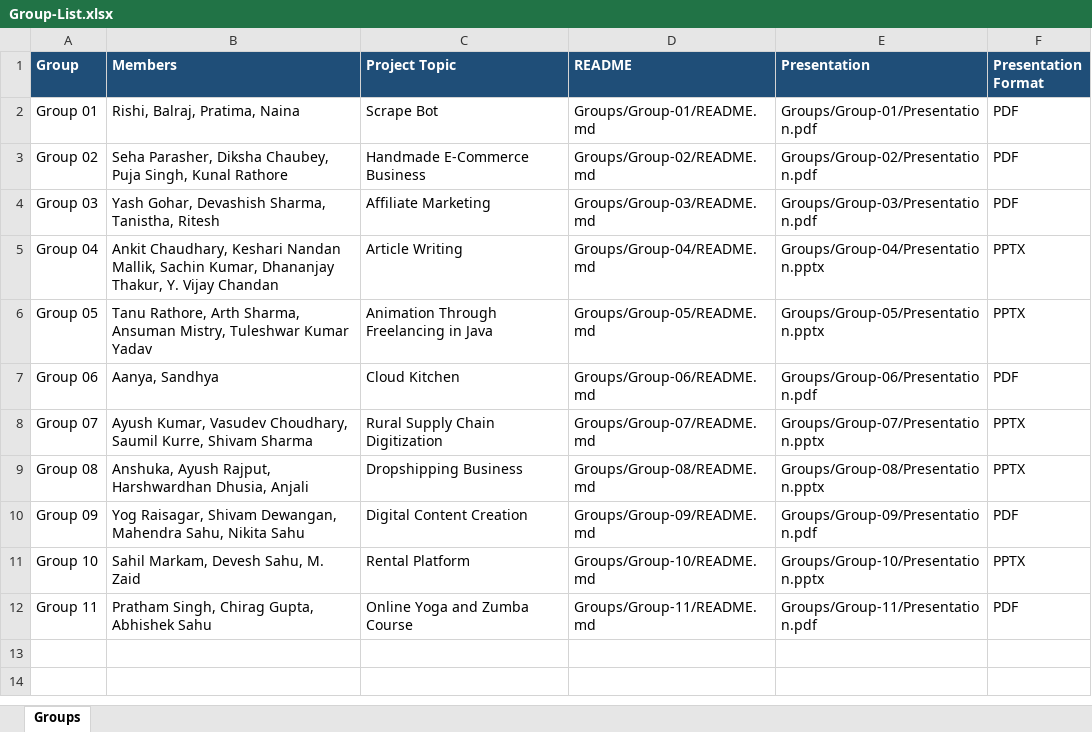
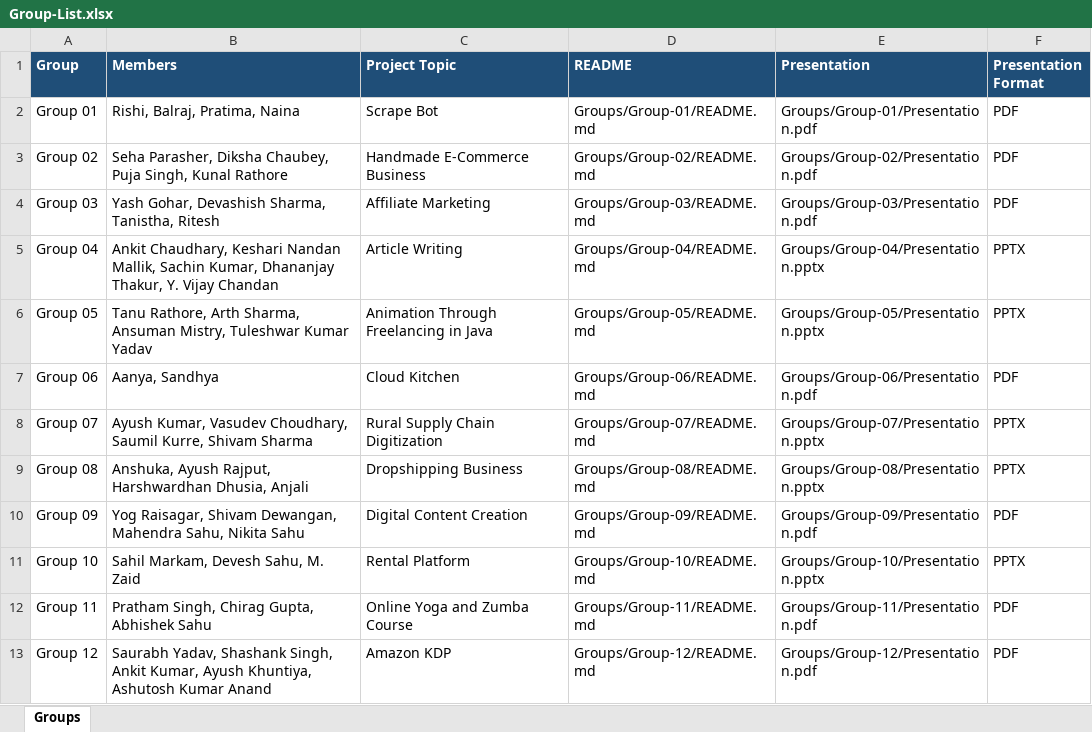
Before and after one commit to devilrishi69/JAVA-ASSIGMENT-GRPS, an Excel workbook: Group-List.xlsx, sheet Groups, drawn as a sheet; values as stored, in another font and other column widths than the file's, no borders; the diff names each change by its address in the sheet, - before the commit and + after, or states it on an @@ line.

Commit message:
Add Group 12: Amazon KDP project submission

```diff
--- a/Group-List.xlsx (sheet Groups)
+++ b/Group-List.xlsx (sheet Groups)
+row 13: Group 12 | Saurabh Yadav, Shashank Singh, Ankit Kumar, Ayush Khuntiya, Ashutosh Kumar Anand | Amazon KDP | Groups/Group-12/README.md | Groups/Group-12/Presentation.pdf | PDF
```
Also changed, not shown: 4 other files.
